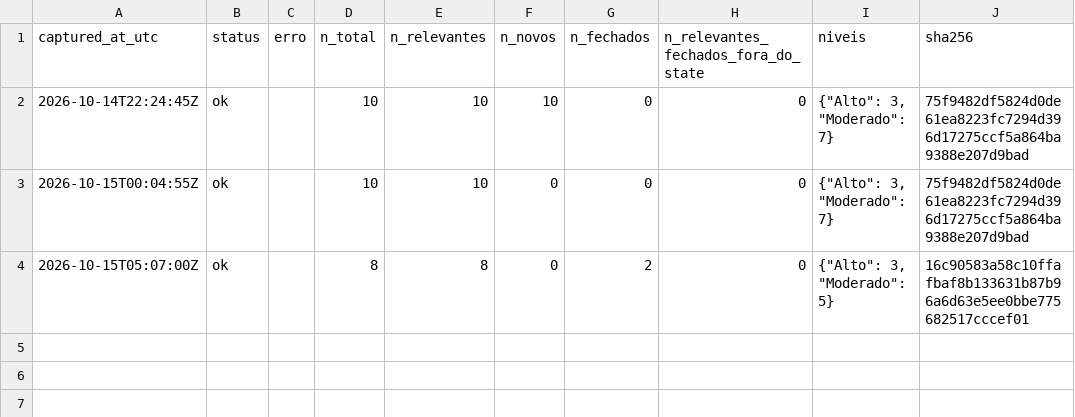
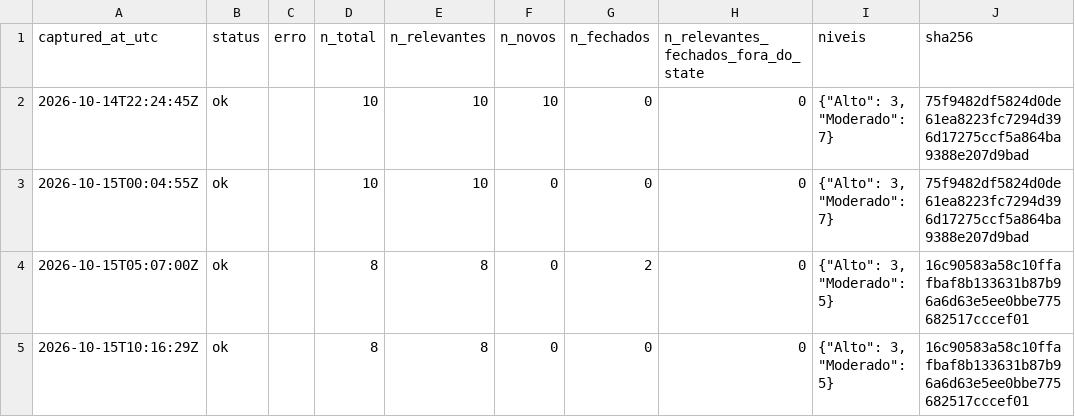
Before and after one commit to alvarocoutinho/crisis-dashboard, a CSV file: data/cemaden/capturas.csv, drawn as a sheet.

```diff
--- a/data/cemaden/capturas.csv
+++ b/data/cemaden/capturas.csv
@@ -4 +4,2 @@ captured_at_utc,status,erro,n_total,n_relevantes,n_novos,n_fechados,n_relevantes
 2026-10-15T05:07:00Z,ok,,8,8,0,2,0,"{""Alto"": 3, ""Moderado"": 5}",16c90583a58c10ffafbaf8b133631b87b96a6d63e5ee0bbe775682517cccef01
+2026-10-15T10:16:29Z,ok,,8,8,0,0,0,"{""Alto"": 3, ""Moderado"": 5}",16c90583a58c10ffafbaf8b133631b87b96a6d63e5ee0bbe775682517cccef01
```
Also changed, not shown: data/cemaden/alertas_observados.csv.
